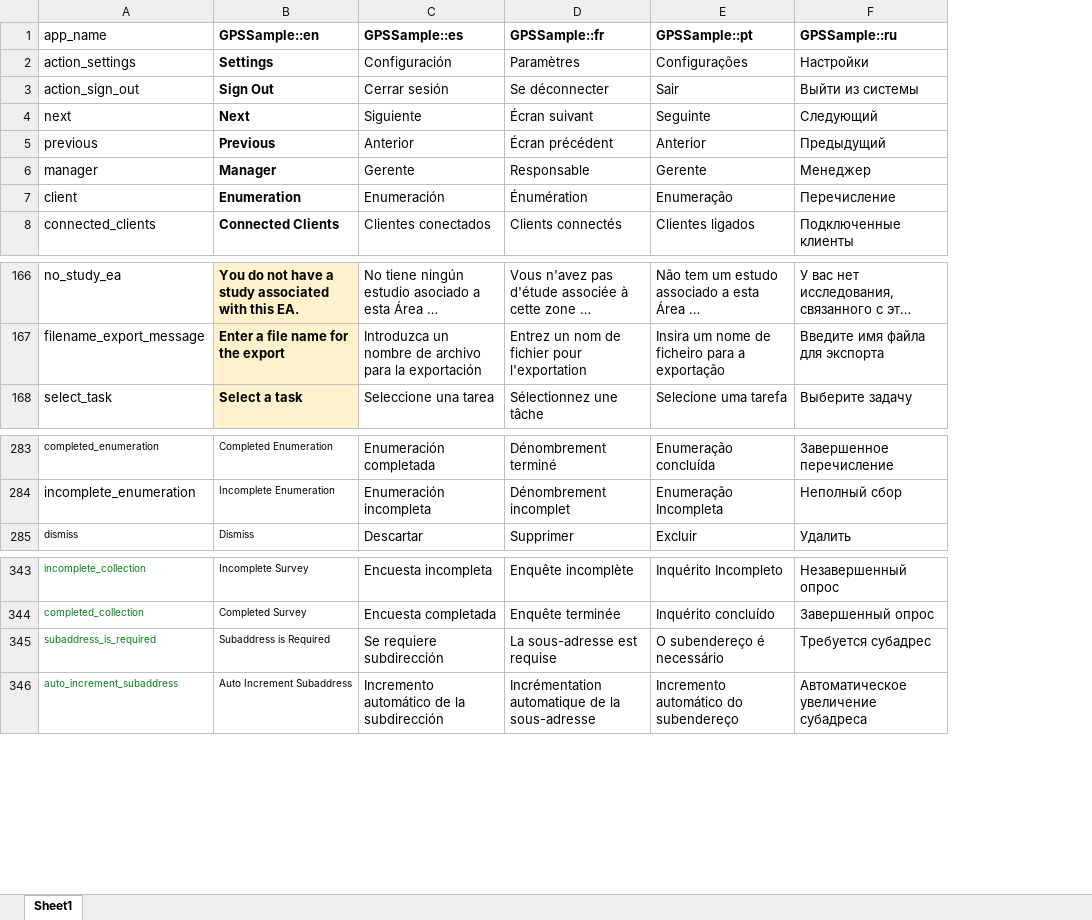
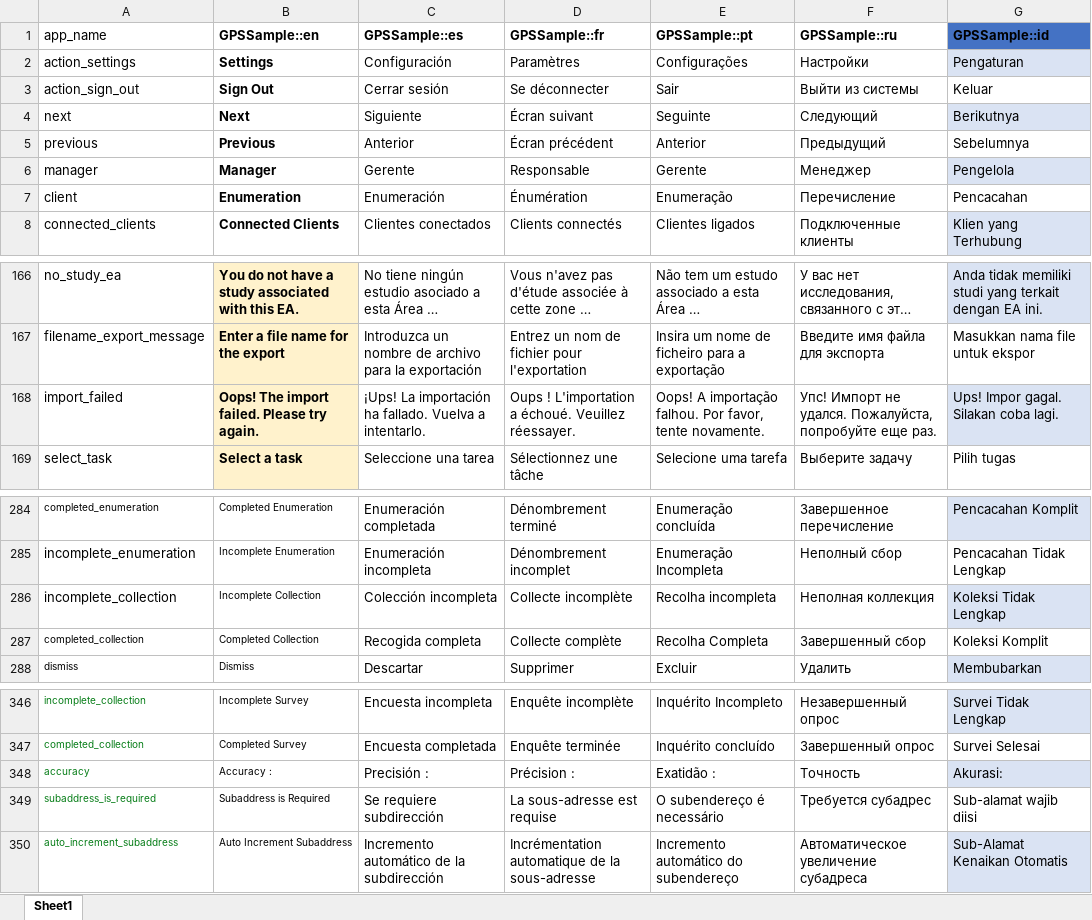
Before and after one commit to GPS-Sample/GPS-Sample, an Excel workbook: translations/translations.xlsx, sheet Sheet1, drawn as a sheet; only a part is shown, gaps mark what is left out; long unchanged cells end in …; values as stored, in another font and other column widths than the file's, no borders; table styles not drawn; the diff names each change by its address in the sheet, - before the commit and + after, or states it on an @@ line.

Commit message:
updated string translations

```diff
--- a/translations/translations.xlsx (sheet Sheet1)
+++ b/translations/translations.xlsx (sheet Sheet1)
+column G (GPSSample::id), rows 2-8: Pengaturan | Keluar | Berikutnya | Sebelumnya | Pengelola | Pencacahan | Klien yang Terhubung; rows 166-167: Anda tidak memiliki studi yang terkait dengan EA ini. | Masukkan nama file untuk ekspor; row 169: Pilih tugas; rows 284-285: Pencacahan Komplit | Pencacahan Tidak Lengkap; row 288: Membubarkan; rows 346-347: Survei Tidak Lengkap | Survei Selesai; rows 349-350: Sub-alamat wajib diisi | Sub-Alamat Kenaikan Otomatis
+row 168: import_failed | Oops! The import failed. Please try again. | ¡Ups! La importación ha fallado. Vuelva a intentarlo. | Oups ! L'importation a échoué. Veuillez réessayer. | Oops! A importação falhou. Por favor, tente novamente. | Упс! Импорт не удался. Пожалуйста, попробуйте еще раз. | Ups! Impor gagal. Silakan coba lagi.
+row 286: incomplete_collection | Incomplete Collection | Colección incompleta | Collecte incomplète | Recolha incompleta | Неполная коллекция | Koleksi Tidak Lengkap
+row 287: completed_collection | Completed Collection | Recogida completa | Collecte complète | Recolha Completa | Завершенный сбор | Koleksi Komplit
+row 348: accuracy | Accuracy : | Precisión : | Précision : | Exatidão : | Точность | Akurasi:
```
Also changed, not shown: 7 other files.
